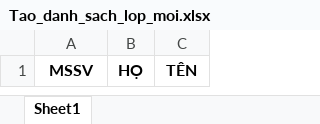
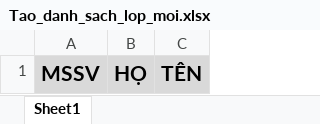
Before and after one commit to phat-612/newCDRL, an Excel workbook: src/excelTemplate/Tao_danh_sach_lop_moi.xlsx, sheet Sheet1, drawn as a sheet; values as stored, in another font and other column widths than the file's, no borders; the diff names each change by its address in the sheet, - before the commit and + after, or states it on an @@ line.

```diff
--- a/src/excelTemplate/Tao_danh_sach_lop_moi.xlsx (sheet Sheet1)
+++ b/src/excelTemplate/Tao_danh_sach_lop_moi.xlsx (sheet Sheet1)
-A1:C1 fill: none
+A1:C1 fill: #D9D9D9, text size: larger
```
Also changed, not shown: 32 other files.
